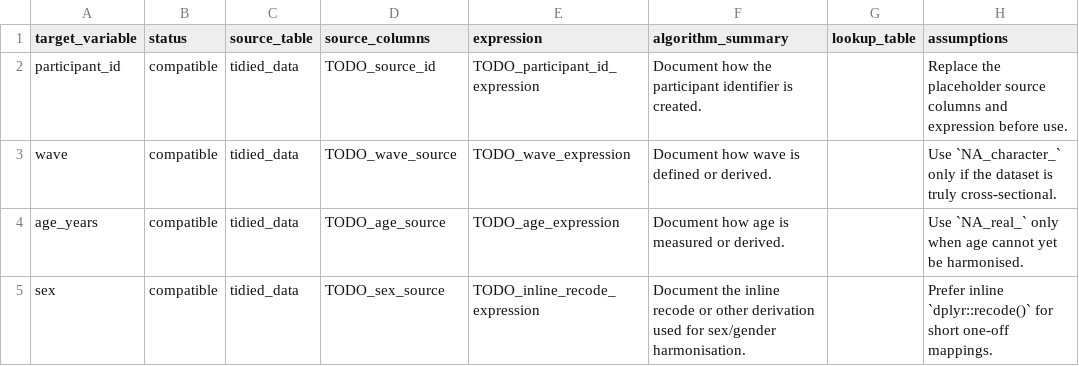
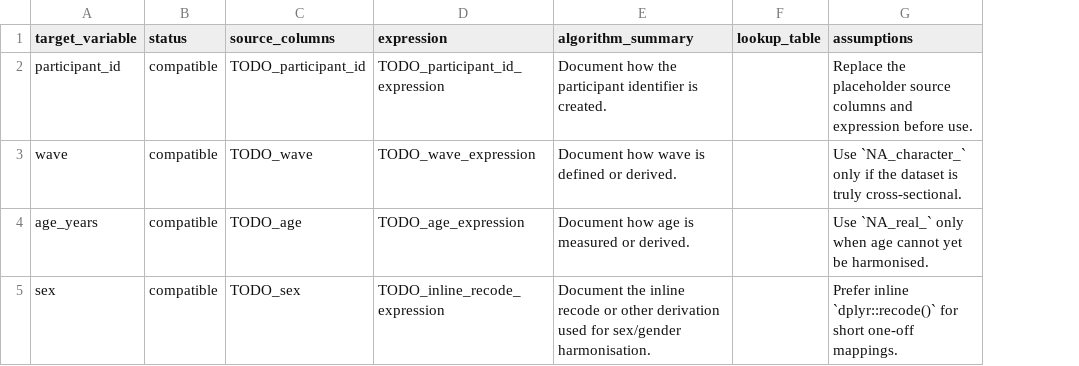
Before and after one commit to Motivation-and-Behaviour/bigger_picture, a CSV file: harmonisation/templates/dataset/variables.csv, drawn as a sheet; only a part is shown; removed rows and columns are numbered as before the commit, all else as after; the diff names each change by its address in the sheet, - before the commit and + after, or states it on an @@ line.

Commit message:
Minor template revisions (#8)
* Rename templates for simpler copying

* Fix minor naming mistake for variables template

* Remove unused 'source_table' from variables.csv

* Change deleted column

```diff
--- a/harmonisation/templates/dataset/variables.csv
+++ b/harmonisation/templates/dataset/variables.csv
-column C (source_table), rows 2-5: all tidied_data
-C2 (source_columns): TODO_source_id
+C2 (source_columns): TODO_participant_id
-C3 (source_columns): TODO_wave_source
+C3 (source_columns): TODO_wave
-C4 (source_columns): TODO_age_source
+C4 (source_columns): TODO_age
-C5 (source_columns): TODO_sex_source
+C5 (source_columns): TODO_sex
```
Also changed, not shown: 1 other file.
